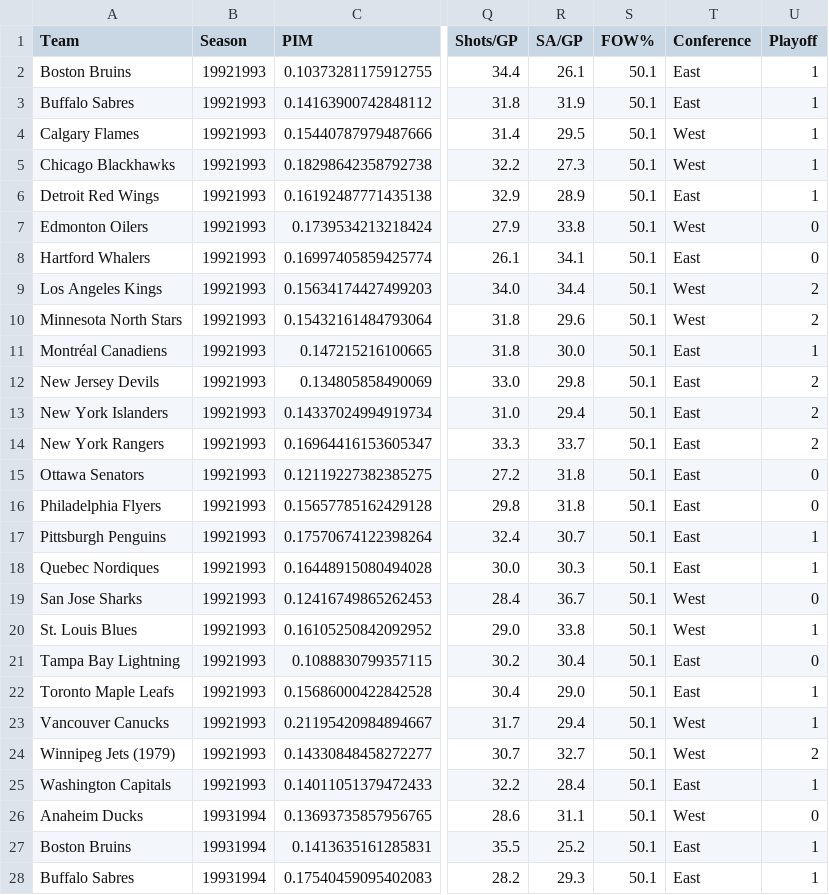
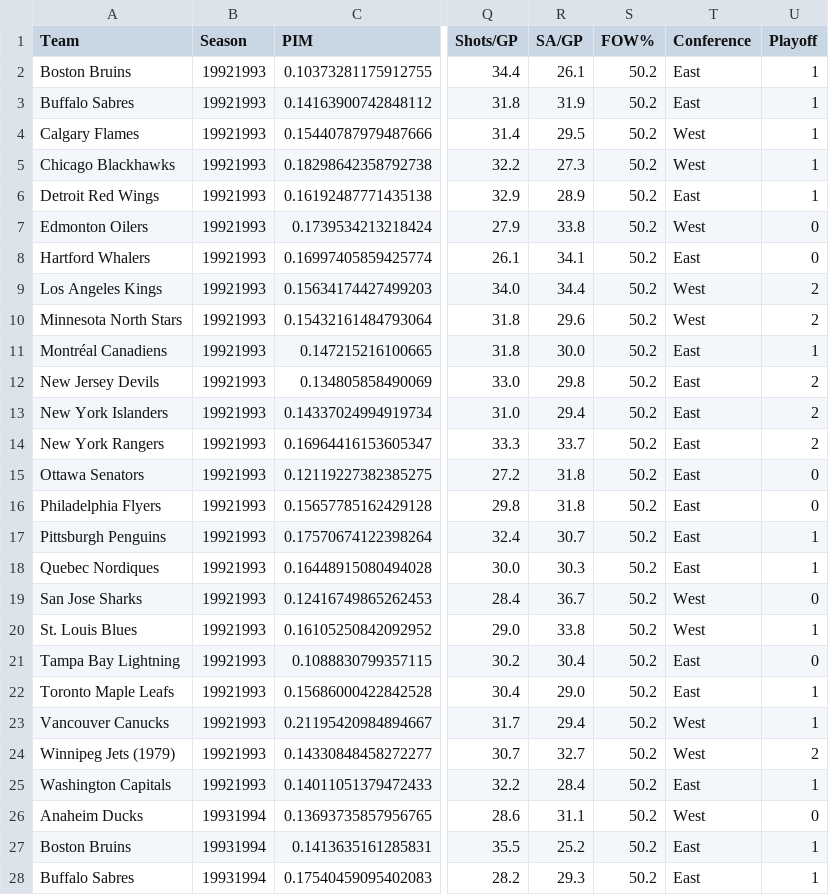
Before and after one commit to Hiipivahalko/playoff-chance-backend, a CSV file: application/preprocessed_data.csv, drawn as a sheet; only a part is shown, gaps mark what is left out; the diff covers the shown part only; the diff names each change by its address in the sheet, - before the commit and + after, or states it on an @@ line.

```diff
--- a/application/preprocessed_data.csv
+++ b/application/preprocessed_data.csv
-S2:S28 (FOW%): 50.1
+S2:S28 (FOW%): 50.2
```
Also changed, not shown: 101 edited cells elsewhere in this file, 15 other files.
